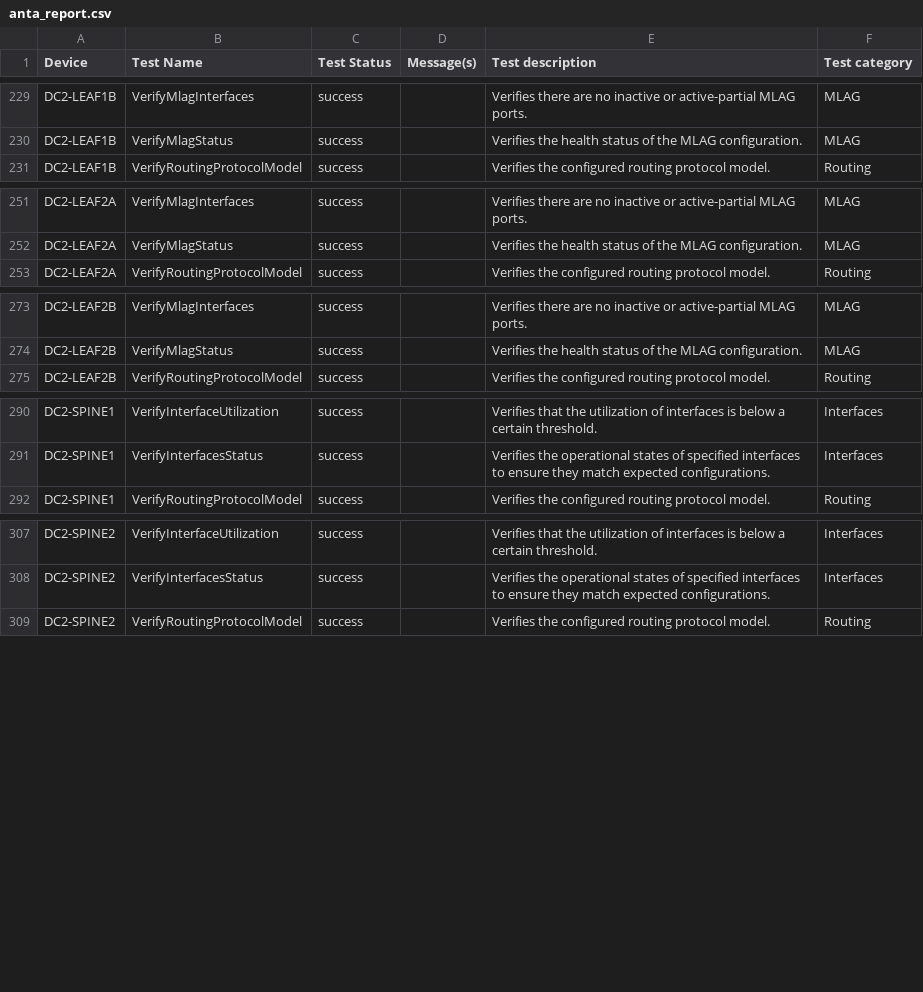
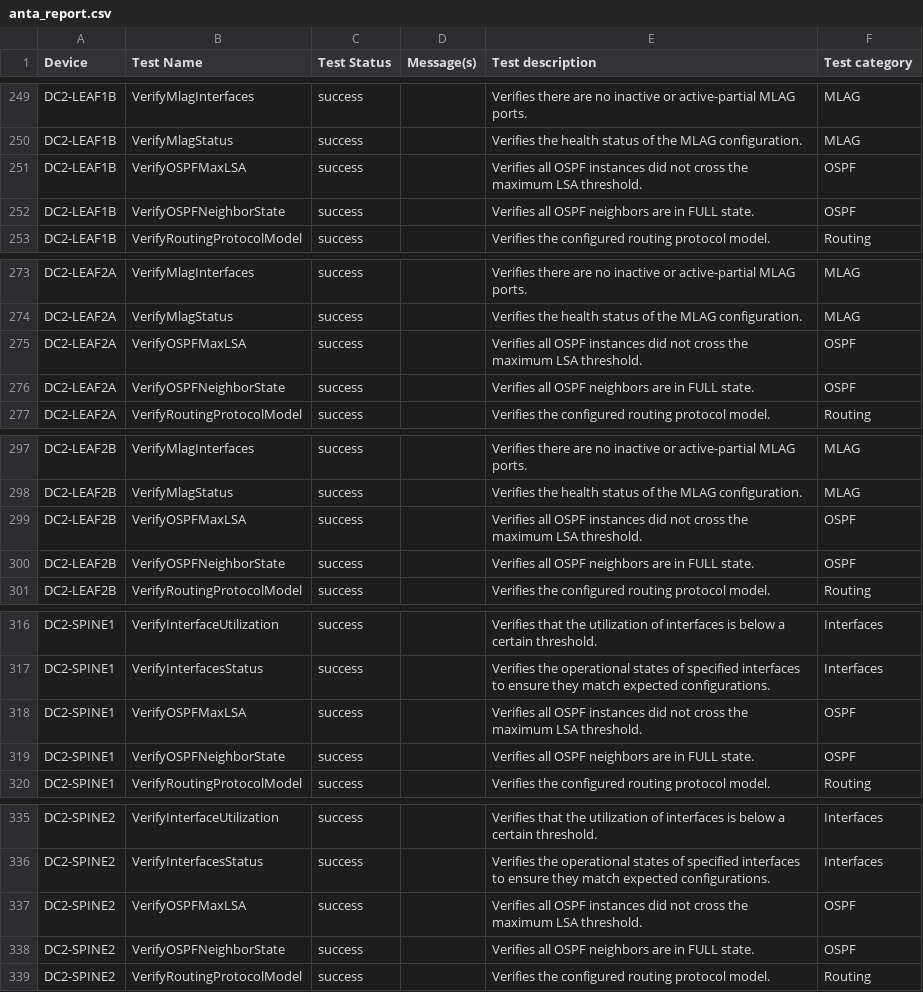
Before and after one commit to kgrozis-arista/avdci6, a CSV file: avd_project/AVD-information/anta/reports/anta_report.csv, drawn as a sheet; only a part is shown, gaps mark what is left out; the diff covers the shown part only; the diff names each change by its address in the sheet, - before the commit and + after, or states it on an @@ line.

```diff
--- a/avd_project/AVD-information/anta/reports/anta_report.csv
+++ b/avd_project/AVD-information/anta/reports/anta_report.csv
+row 251: DC2-LEAF1B | VerifyOSPFMaxLSA | success |  | Verifies all OSPF instances did not cross the maximum LSA threshold. | OSPF
+row 252: DC2-LEAF1B | VerifyOSPFNeighborState | success |  | Verifies all OSPF neighbors are in FULL state. | OSPF
+row 275: DC2-LEAF2A | VerifyOSPFMaxLSA | success |  | Verifies all OSPF instances did not cross the maximum LSA threshold. | OSPF
+row 276: DC2-LEAF2A | VerifyOSPFNeighborState | success |  | Verifies all OSPF neighbors are in FULL state. | OSPF
+row 299: DC2-LEAF2B | VerifyOSPFMaxLSA | success |  | Verifies all OSPF instances did not cross the maximum LSA threshold. | OSPF
+row 300: DC2-LEAF2B | VerifyOSPFNeighborState | success |  | Verifies all OSPF neighbors are in FULL state. | OSPF
+row 318: DC2-SPINE1 | VerifyOSPFMaxLSA | success |  | Verifies all OSPF instances did not cross the maximum LSA threshold. | OSPF
+row 319: DC2-SPINE1 | VerifyOSPFNeighborState | success |  | Verifies all OSPF neighbors are in FULL state. | OSPF
+row 337: DC2-SPINE2 | VerifyOSPFMaxLSA | success |  | Verifies all OSPF instances did not cross the maximum LSA threshold. | OSPF
+row 338: DC2-SPINE2 | VerifyOSPFNeighborState | success |  | Verifies all OSPF neighbors are in FULL state. | OSPF
```
Also changed, not shown: 22 added rows elsewhere in this file, 18 other files.
